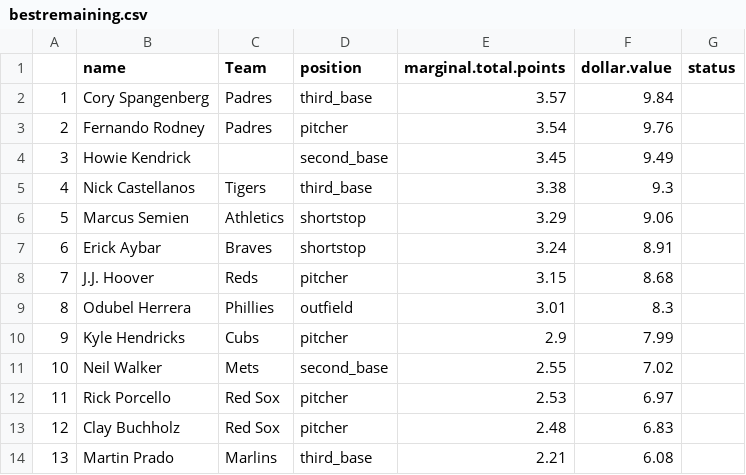
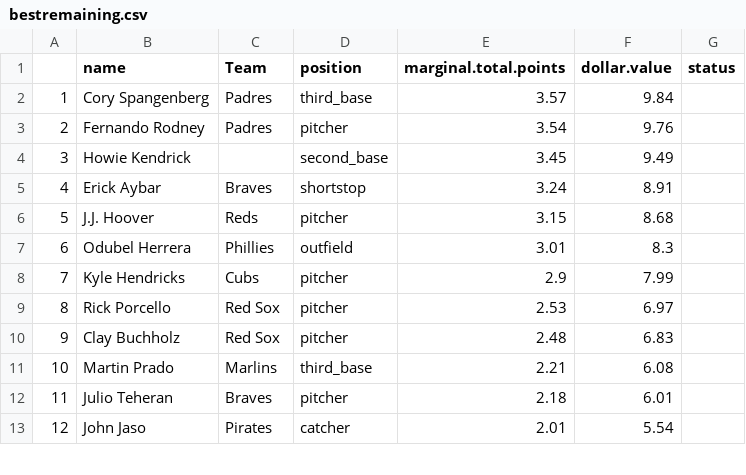
Before and after one commit to seanwllms/fantasy2016, a CSV file: bestremaining.csv, drawn as a sheet; only a part is shown; the shorter side is filled out with more unchanged rows; removed rows and columns are numbered as before the commit, all else as after; the diff covers the shown part only; the diff names each change by its address in the sheet, - before the commit and + after, or states it on an @@ line.

```diff
--- a/bestremaining.csv
+++ b/bestremaining.csv
-row 5: 4 | Nick Castellanos | Tigers | third_base | 3.38 | 9.3
-row 6: 5 | Marcus Semien | Athletics | shortstop | 3.29 | 9.06
@@ column A renumbered from row 5 down @@
-row 11: 10 | Neil Walker | Mets | second_base | 2.55 | 7.02
```
Also changed, not shown: 10 removed rows elsewhere in this file, draftpicks.csv, hitter_projections.csv, 4 other files.
